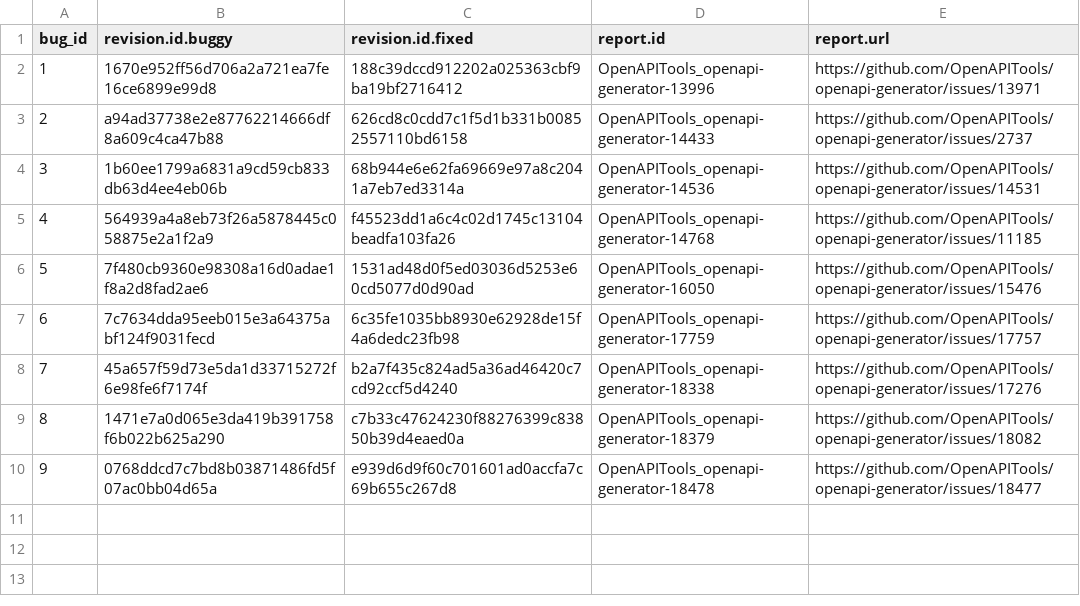
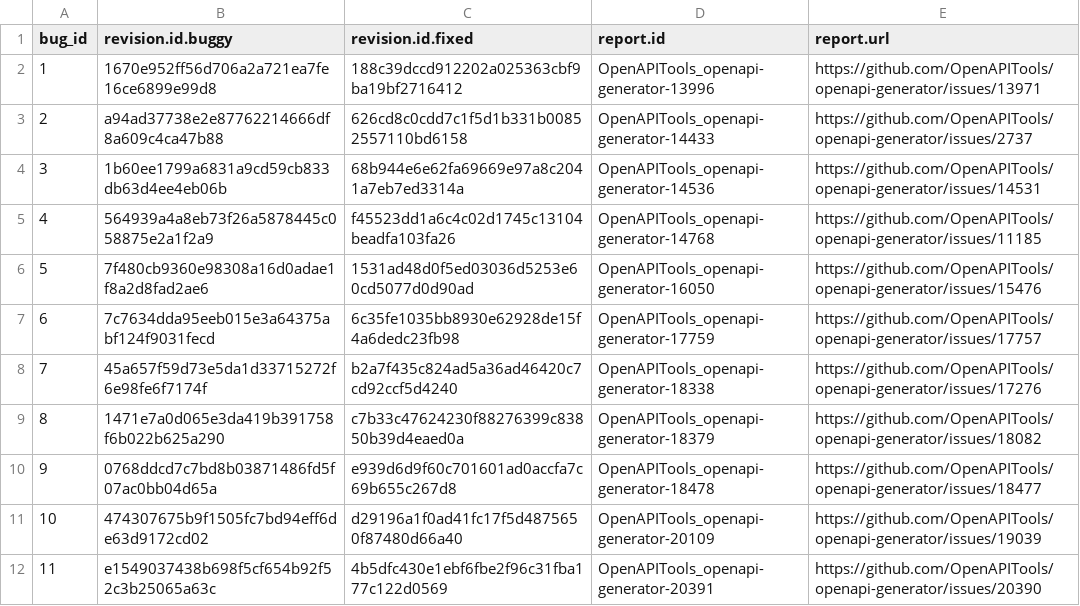
Before and after one commit to coinse/GHRB, a CSV file: commit_db/openapi-generator_bugs.csv, drawn as a sheet; the diff names each change by its address in the sheet, - before the commit and + after, or states it on an @@ line.

```diff
--- a/commit_db/openapi-generator_bugs.csv
+++ b/commit_db/openapi-generator_bugs.csv
+row 11: 10 | 474307675b9f1505fc7bd94eff6de63d9172cd02 | d29196a1f0ad41fc17f5d4875650f87480d66a40 | OpenAPITools_openapi-generator-20109 | https://github.com/OpenAPITools/openapi-generator/issues/19039
+row 12: 11 | e1549037438b698f5cf654b92f52c3b25065a63c | 4b5dfc430e1ebf6fbe2f96c31fba177c122d0569 | OpenAPITools_openapi-generator-20391 | https://github.com/OpenAPITools/openapi-generator/issues/20390
```
Also changed, not shown: commit_db/jackson-databind_bugs.csv, commit_db/rocketmq_bugs.csv, 30 other files.
